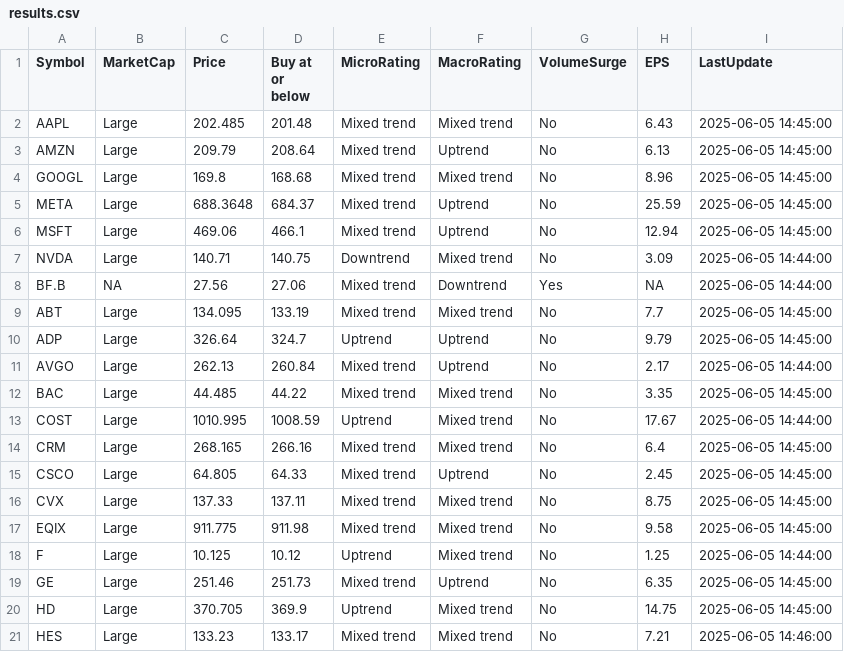
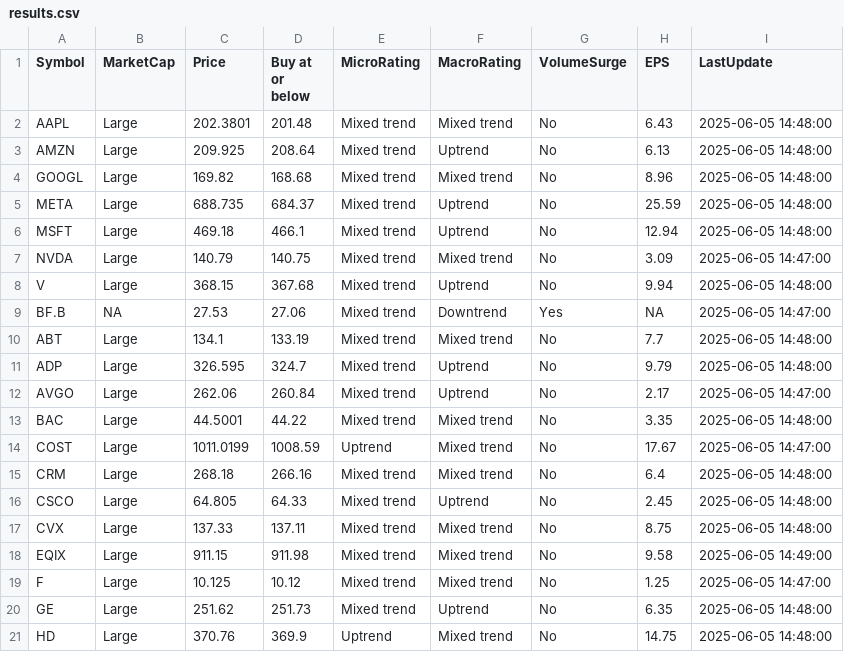
Before and after one commit to kuppal3gt/MSF, a CSV file: results.csv, drawn as a sheet.

Commit message:
Auto-update results at Thu Jun  5 14:52:00 EDT 2025

```diff
--- a/results.csv
+++ b/results.csv
@@ -1,21 +1,21 @@
 "Symbol","MarketCap","Price","Buy at or below","MicroRating","MacroRating","VolumeSurge","EPS","LastUpdate"
-"AAPL","Large",202.485,201.48,"Mixed trend","Mixed trend","No",6.43,"2025-06-05 14:45:00"
-"AMZN","Large",209.79,208.64,"Mixed trend","Uptrend","No",6.13,"2025-06-05 14:45:00"
-"GOOGL","Large",169.8,168.68,"Mixed trend","Mixed trend","No",8.96,"2025-06-05 14:45:00"
-"META","Large",688.3648,684.37,"Mixed trend","Uptrend","No",25.59,"2025-06-05 14:45:00"
-"MSFT","Large",469.06,466.1,"Mixed trend","Uptrend","No",12.94,"2025-06-05 14:45:00"
-"NVDA","Large",140.71,140.75,"Downtrend","Mixed trend","No",3.09,"2025-06-05 14:44:00"
-"BF.B",NA,27.56,27.06,"Mixed trend","Downtrend","Yes",NA,"2025-06-05 14:44:00"
-"ABT","Large",134.095,133.19,"Mixed trend","Mixed trend","No",7.7,"2025-06-05 14:45:00"
-"ADP","Large",326.64,324.7,"Uptrend","Uptrend","No",9.79,"2025-06-05 14:45:00"
-"AVGO","Large",262.13,260.84,"Mixed trend","Uptrend","No",2.17,"2025-06-05 14:44:00"
-"BAC","Large",44.485,44.22,"Mixed trend","Mixed trend","No",3.35,"2025-06-05 14:45:00"
-"COST","Large",1010.995,1008.59,"Uptrend","Mixed trend","No",17.67,"2025-06-05 14:44:00"
-"CRM","Large",268.165,266.16,"Mixed trend","Mixed trend","No",6.4,"2025-06-05 14:45:00"
-"CSCO","Large",64.805,64.33,"Mixed trend","Uptrend","No",2.45,"2025-06-05 14:45:00"
-"CVX","Large",137.33,137.11,"Mixed trend","Mixed trend","No",8.75,"2025-06-05 14:45:00"
-"EQIX","Large",911.775,911.98,"Mixed trend","Mixed trend","No",9.58,"2025-06-05 14:45:00"
-"F","Large",10.125,10.12,"Uptrend","Mixed trend","No",1.25,"2025-06-05 14:44:00"
-"GE","Large",251.46,251.73,"Mixed trend","Uptrend","No",6.35,"2025-06-05 14:45:00"
-"HD","Large",370.705,369.9,"Uptrend","Mixed trend","No",14.75,"2025-06-05 14:45:00"
-"HES","Large",133.23,133.17,"Mixed trend","Mixed trend","No",7.21,"2025-06-05 14:46:00"
+"AAPL","Large",202.3801,201.48,"Mixed trend","Mixed trend","No",6.43,"2025-06-05 14:48:00"
+"AMZN","Large",209.925,208.64,"Mixed trend","Uptrend","No",6.13,"2025-06-05 14:48:00"
+"GOOGL","Large",169.82,168.68,"Mixed trend","Mixed trend","No",8.96,"2025-06-05 14:48:00"
+"META","Large",688.735,684.37,"Mixed trend","Uptrend","No",25.59,"2025-06-05 14:48:00"
+"MSFT","Large",469.18,466.1,"Mixed trend","Uptrend","No",12.94,"2025-06-05 14:48:00"
+"NVDA","Large",140.79,140.75,"Mixed trend","Mixed trend","No",3.09,"2025-06-05 14:47:00"
+"V","Large",368.15,367.68,"Mixed trend","Uptrend","No",9.94,"2025-06-05 14:48:00"
+"BF.B",NA,27.53,27.06,"Mixed trend","Downtrend","Yes",NA,"2025-06-05 14:47:00"
+"ABT","Large",134.1,133.19,"Mixed trend","Mixed trend","No",7.7,"2025-06-05 14:48:00"
+"ADP","Large",326.595,324.7,"Mixed trend","Uptrend","No",9.79,"2025-06-05 14:48:00"
+"AVGO","Large",262.06,260.84,"Mixed trend","Uptrend","No",2.17,"2025-06-05 14:47:00"
+"BAC","Large",44.5001,44.22,"Mixed trend","Mixed trend","No",3.35,"2025-06-05 14:48:00"
+"COST","Large",1011.0199,1008.59,"Uptrend","Mixed trend","No",17.67,"2025-06-05 14:47:00"
+"CRM","Large",268.18,266.16,"Mixed trend","Mixed trend","No",6.4,"2025-06-05 14:48:00"
+"CSCO","Large",64.805,64.33,"Mixed trend","Uptrend","No",2.45,"2025-06-05 14:48:00"
+"CVX","Large",137.33,137.11,"Mixed trend","Mixed trend","No",8.75,"2025-06-05 14:48:00"
+"EQIX","Large",911.15,911.98,"Mixed trend","Mixed trend","No",9.58,"2025-06-05 14:49:00"
+"F","Large",10.125,10.12,"Mixed trend","Mixed trend","No",1.25,"2025-06-05 14:47:00"
+"GE","Large",251.62,251.73,"Mixed trend","Uptrend","No",6.35,"2025-06-05 14:48:00"
+"HD","Large",370.76,369.9,"Uptrend","Mixed trend","No",14.75,"2025-06-05 14:48:00"
```
Also changed, not shown: results_basic.csv, results_essential.csv, 1 other file.
